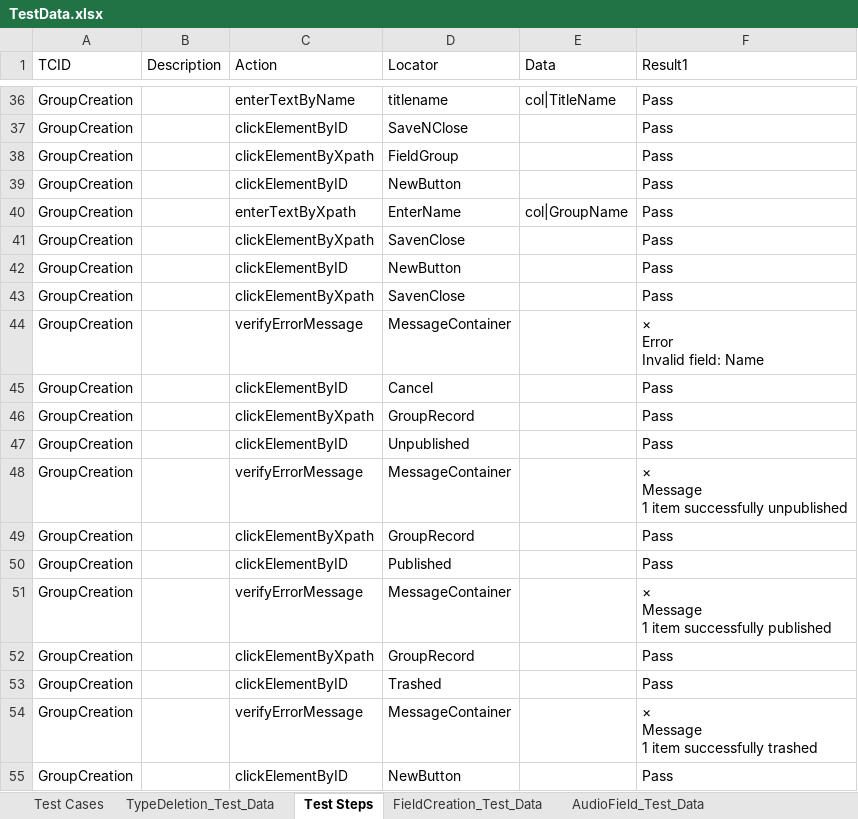
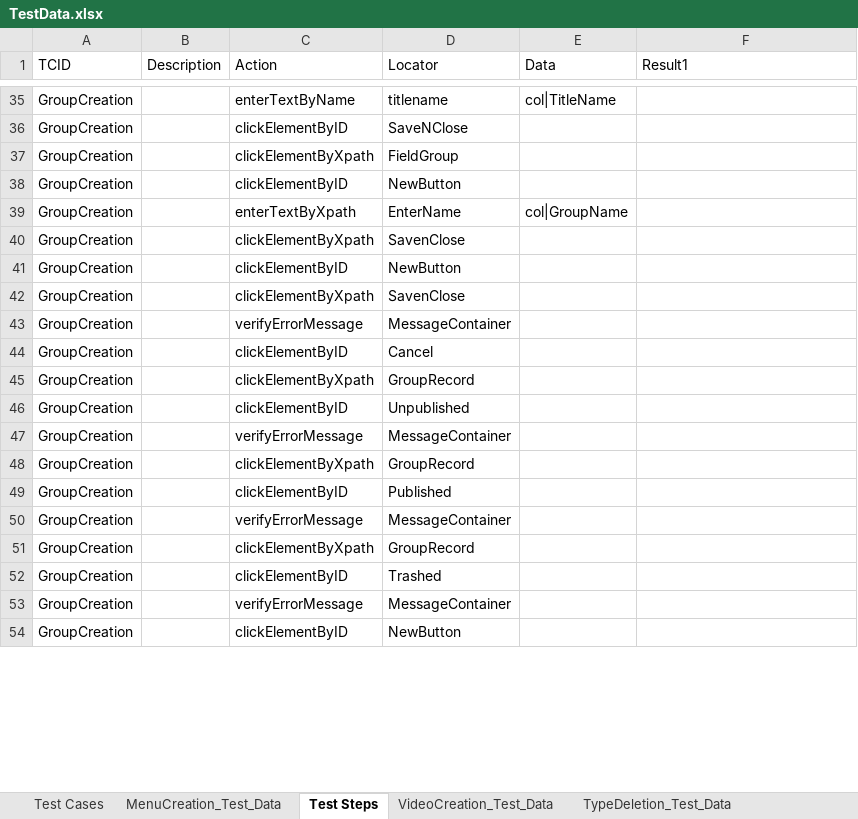
Before and after one commit to techjoomla/com_tjucm, an Excel workbook: src/TestData.xlsx, sheet Test Steps, drawn as a sheet; only a part is shown, gaps mark what is left out; values as stored, in another font and other column widths than the file's, no borders; addresses are those after the commit; ↵ is a line break in a cell; the diff covers the shown part only; the diff names each change by its address in the sheet, - before the commit and + after, or states it on an @@ line.

Commit message:
Task #169461:Field Creation for UCM

```diff
--- a/src/TestData.xlsx (sheet Test Steps)
+++ b/src/TestData.xlsx (sheet Test Steps)
+sheet tab: MenuCreation_Test_Data
+sheet tab: VideoCreation_Test_Data
@@ sheet tab order changed: Test Cases | MenuCreation_Test_Data | Test Steps | VideoCreation_Test_Data | TypeDeletion_Test_Data @@
-F35:F42 (Result1): Pass
+F35:F42 (Result1): (empty)
-F43 (Result1): × ↵ Error ↵ Invalid field: Name
+F43 (Result1): (empty)
-F44:F46 (Result1): Pass
+F44:F46 (Result1): (empty)
-F47 (Result1): × ↵ Message ↵ 1 item successfully unpublished
+F47 (Result1): (empty)
-F48:F49 (Result1): Pass
+F48:F49 (Result1): (empty)
-F50 (Result1): × ↵ Message ↵ 1 item successfully published
+F50 (Result1): (empty)
-F51:F52 (Result1): Pass
+F51:F52 (Result1): (empty)
-F53 (Result1): × ↵ Message ↵ 1 item successfully trashed
+F53 (Result1): (empty)
-F54 (Result1): Pass
+F54 (Result1): (empty)
```
Also changed, not shown: other rows of this sheet, sheet Test Cases, sheet TypeDeletion_Test_Data, other sheet tabs, 2 other files.
